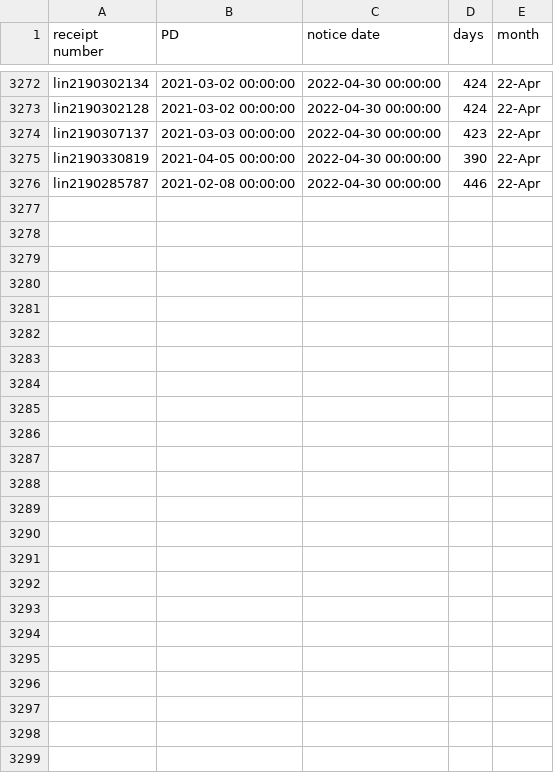
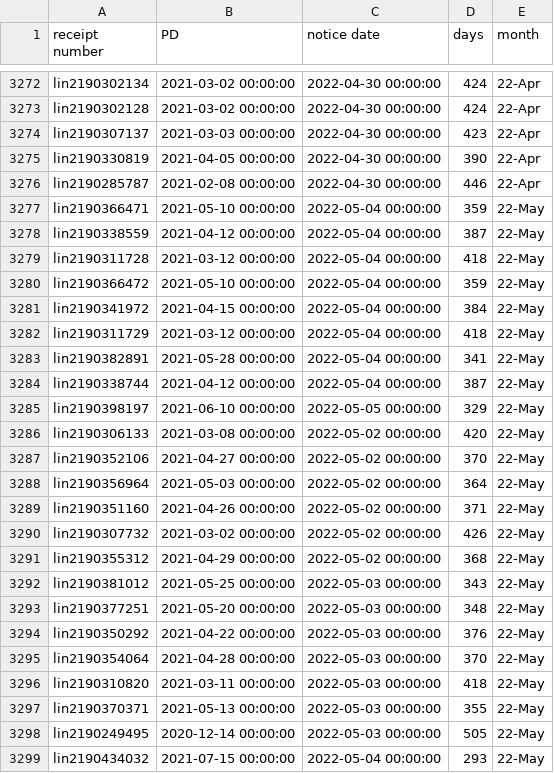
Before and after one commit to happy-fish-01/National_interest_waiver_waittime, a CSV file: raw_data_NSC.csv, drawn as a sheet; only a part is shown, gaps mark what is left out; the diff names each change by its address in the sheet, - before the commit and + after, or states it on an @@ line.

```diff
--- a/raw_data_NSC.csv
+++ b/raw_data_NSC.csv
+row 3277: lin2190366471 | 2021-05-10 00:00:00 | 2022-05-04 00:00:00 | 359 | 22-May
+row 3278: lin2190338559 | 2021-04-12 00:00:00 | 2022-05-04 00:00:00 | 387 | 22-May
+row 3279: lin2190311728 | 2021-03-12 00:00:00 | 2022-05-04 00:00:00 | 418 | 22-May
+row 3280: lin2190366472 | 2021-05-10 00:00:00 | 2022-05-04 00:00:00 | 359 | 22-May
+row 3281: lin2190341972 | 2021-04-15 00:00:00 | 2022-05-04 00:00:00 | 384 | 22-May
+row 3282: lin2190311729 | 2021-03-12 00:00:00 | 2022-05-04 00:00:00 | 418 | 22-May
+row 3283: lin2190382891 | 2021-05-28 00:00:00 | 2022-05-04 00:00:00 | 341 | 22-May
+row 3284: lin2190338744 | 2021-04-12 00:00:00 | 2022-05-04 00:00:00 | 387 | 22-May
+row 3285: lin2190398197 | 2021-06-10 00:00:00 | 2022-05-05 00:00:00 | 329 | 22-May
+row 3286: lin2190306133 | 2021-03-08 00:00:00 | 2022-05-02 00:00:00 | 420 | 22-May
+row 3287: lin2190352106 | 2021-04-27 00:00:00 | 2022-05-02 00:00:00 | 370 | 22-May
+row 3288: lin2190356964 | 2021-05-03 00:00:00 | 2022-05-02 00:00:00 | 364 | 22-May
+row 3289: lin2190351160 | 2021-04-26 00:00:00 | 2022-05-02 00:00:00 | 371 | 22-May
+row 3290: lin2190307732 | 2021-03-02 00:00:00 | 2022-05-02 00:00:00 | 426 | 22-May
+row 3291: lin2190355312 | 2021-04-29 00:00:00 | 2022-05-02 00:00:00 | 368 | 22-May
+row 3292: lin2190381012 | 2021-05-25 00:00:00 | 2022-05-03 00:00:00 | 343 | 22-May
+row 3293: lin2190377251 | 2021-05-20 00:00:00 | 2022-05-03 00:00:00 | 348 | 22-May
+row 3294: lin2190350292 | 2021-04-22 00:00:00 | 2022-05-03 00:00:00 | 376 | 22-May
+row 3295: lin2190354064 | 2021-04-28 00:00:00 | 2022-05-03 00:00:00 | 370 | 22-May
+row 3296: lin2190310820 | 2021-03-11 00:00:00 | 2022-05-03 00:00:00 | 418 | 22-May
+row 3297: lin2190370371 | 2021-05-13 00:00:00 | 2022-05-03 00:00:00 | 355 | 22-May
+row 3298: lin2190249495 | 2020-12-14 00:00:00 | 2022-05-03 00:00:00 | 505 | 22-May
+row 3299: lin2190434032 | 2021-07-15 00:00:00 | 2022-05-04 00:00:00 | 293 | 22-May
```
Also changed, not shown: raw_data_TSC.csv, 3 other files.
